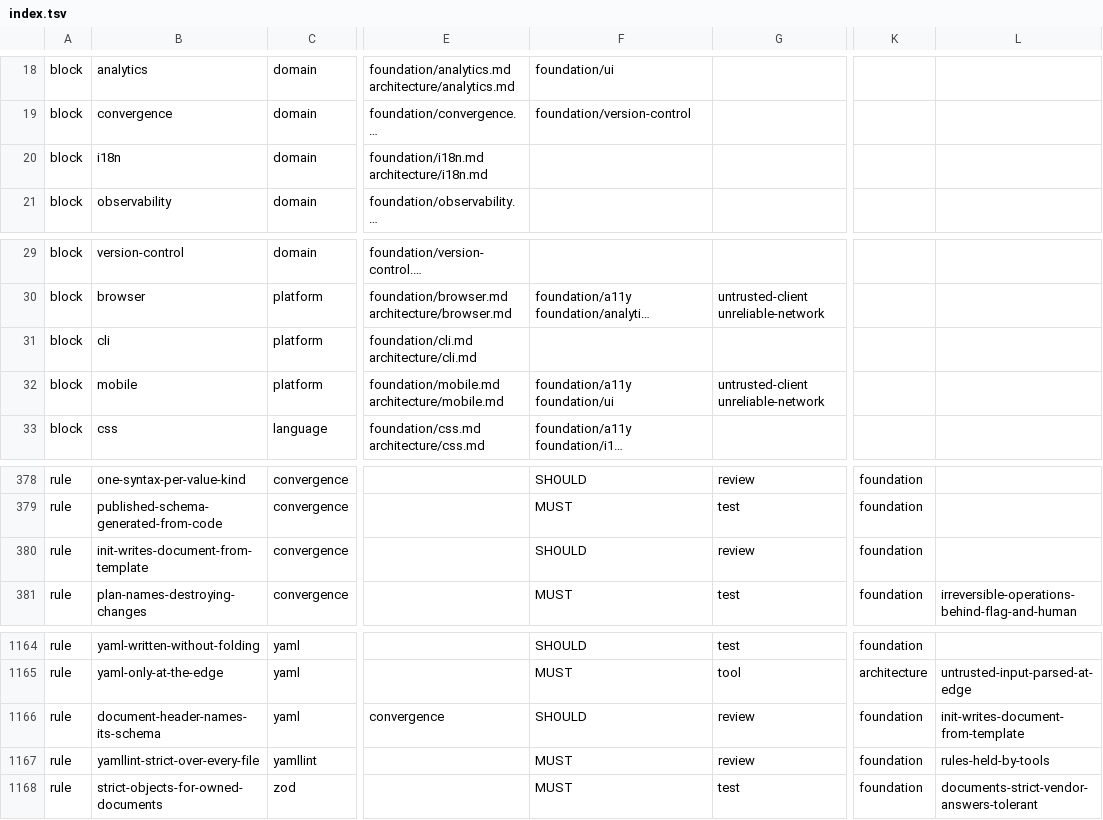
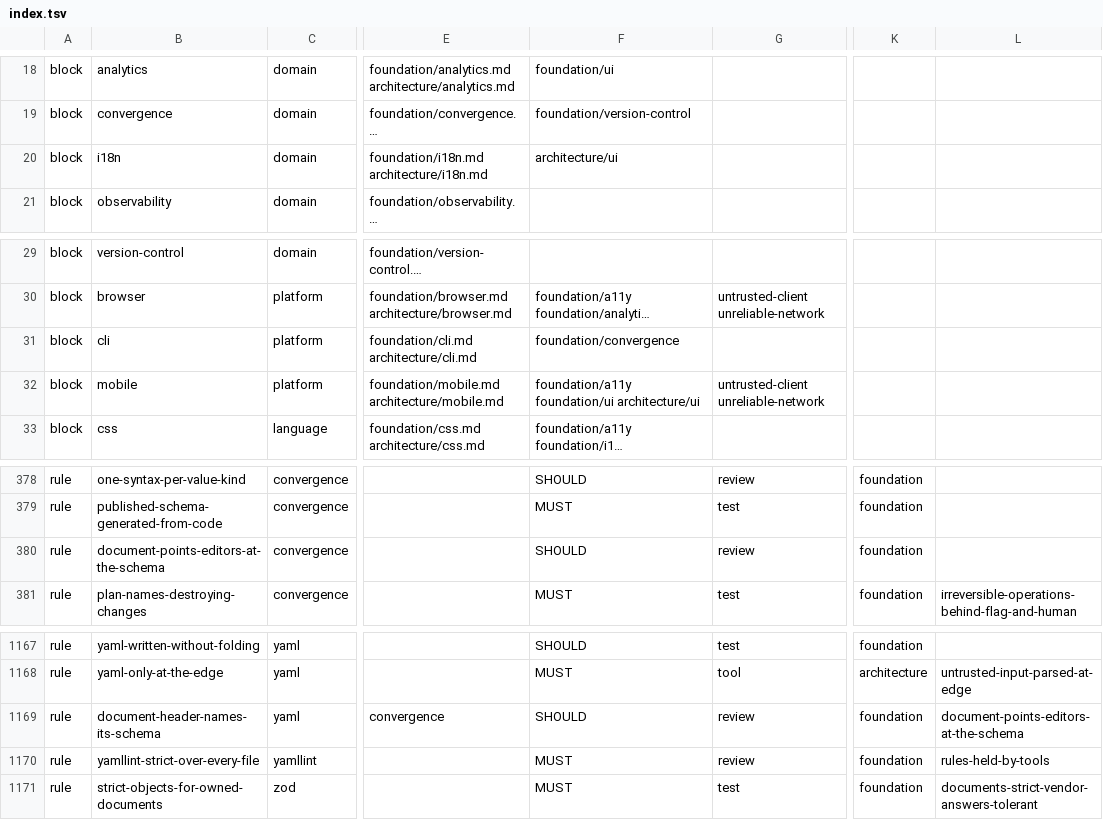
Before and after one commit to droneey/constitution, a TSV file: digests/index.tsv, drawn as a sheet; only a part is shown, gaps mark what is left out; long unchanged cells end in …; addresses are those after the commit; the diff covers the shown part only; the diff names each change by its address in the sheet, - before the commit and + after, or states it on an @@ line.

```diff
--- a/digests/index.tsv
+++ b/digests/index.tsv
-F20: (empty)
+F20: architecture/ui
-F31: (empty)
+F31: foundation/convergence
-F32: foundation/a11y foundation/ui
+F32: foundation/a11y foundation/ui architecture/ui
-B380: init-writes-document-from-template
+B380: document-points-editors-at-the-schema
-L1169: init-writes-document-from-template
+L1169: document-points-editors-at-the-schema
```
Also changed, not shown: 9 added rows, 6 removed rows and 1 edited cell elsewhere in this file, 15 other files.
